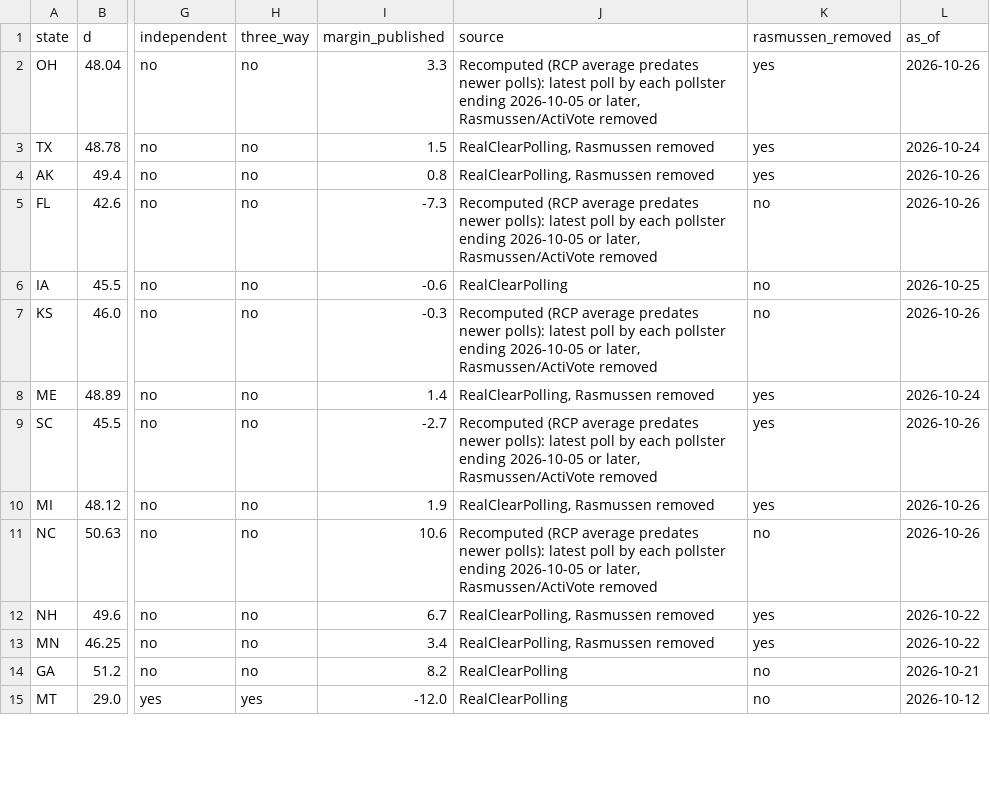
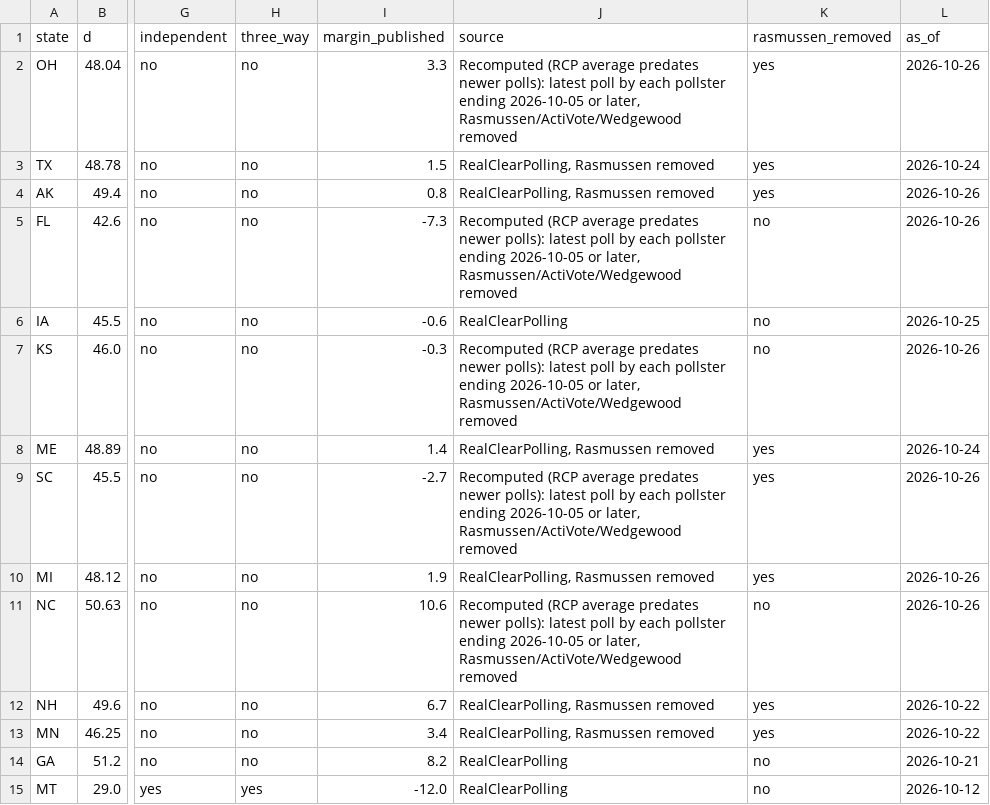
Before and after one commit to tcbDNA/house-2026, a CSV file: backend/data/senate_poll_averages.csv, drawn as a sheet; only a part is shown, gaps mark what is left out; the diff covers the shown part only; the diff names each change by its address in the sheet, - before the commit and + after, or states it on an @@ line.

```diff
--- a/backend/data/senate_poll_averages.csv
+++ b/backend/data/senate_poll_averages.csv
-J2 (source): …or later, Rasmussen/ActiVote removed
+J2 (source): …or later, Rasmussen/ActiVote/Wedgewood removed
-J5 (source): …or later, Rasmussen/ActiVote removed
+J5 (source): …or later, Rasmussen/ActiVote/Wedgewood removed
-J7 (source): …or later, Rasmussen/ActiVote removed
+J7 (source): …or later, Rasmussen/ActiVote/Wedgewood removed
-J9 (source): …or later, Rasmussen/ActiVote removed
+J9 (source): …or later, Rasmussen/ActiVote/Wedgewood removed
-J11 (source): …or later, Rasmussen/ActiVote removed
+J11 (source): …or later, Rasmussen/ActiVote/Wedgewood removed
```
Also changed, not shown: 11 edited cells elsewhere in this file, backend/analysis/comparison.csv, 10 other files.
